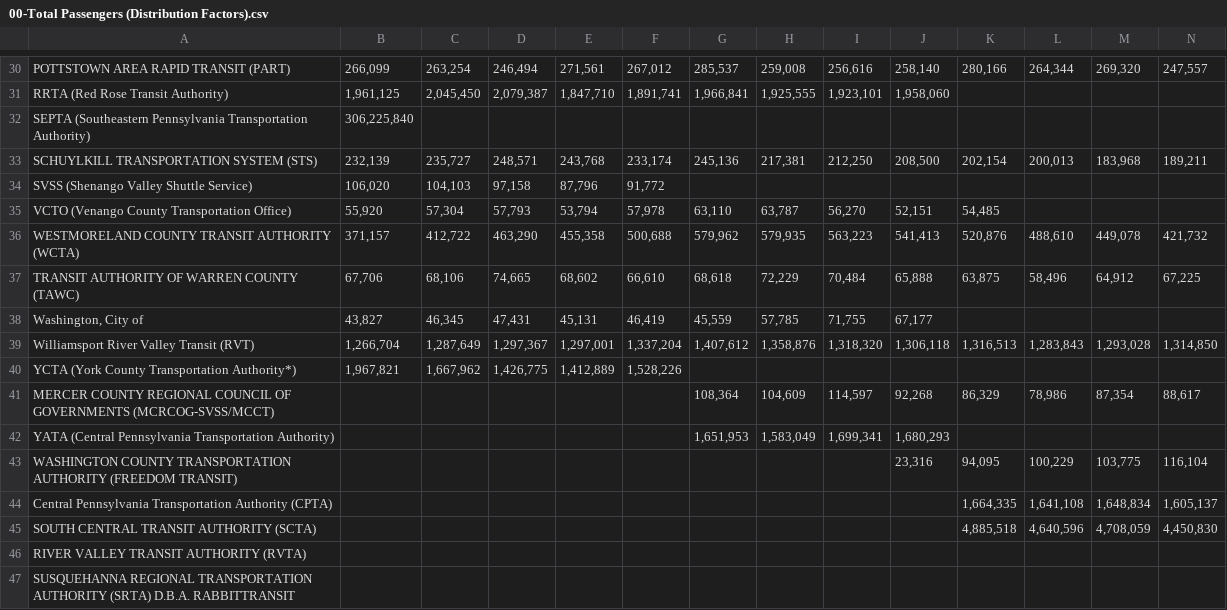
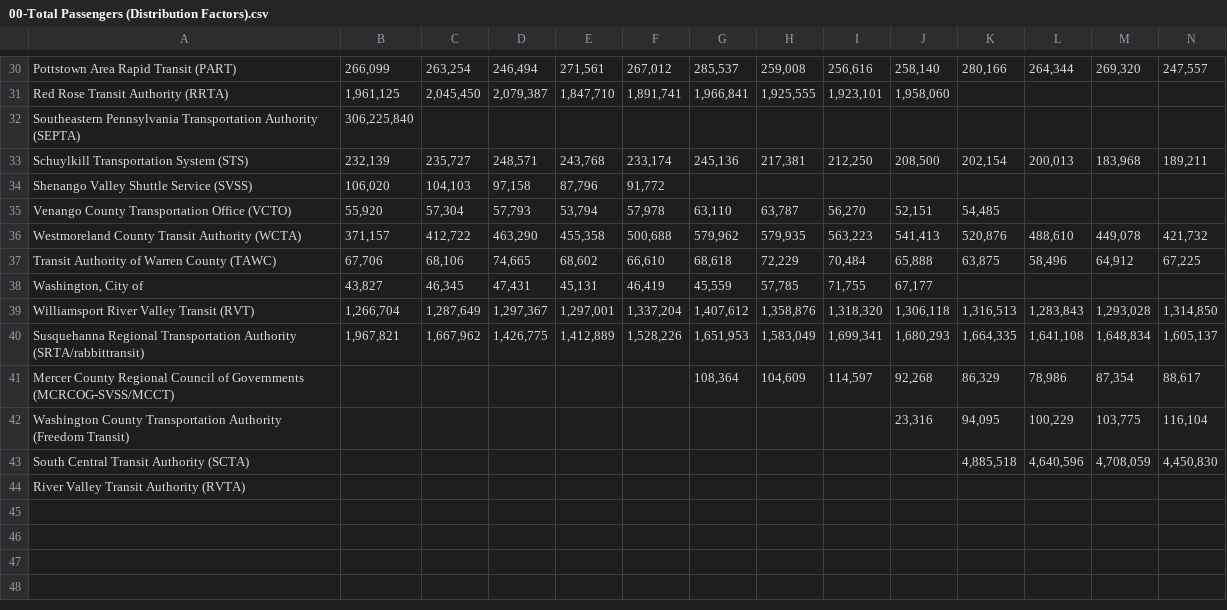
Before and after one commit to garrison2/pennDOT_annual_report_parsing, a CSV file: results/00-Total Passengers (Distribution Factors).csv, drawn as a sheet; only a part is shown, gaps mark what is left out; removed rows and columns are numbered as before the commit, all else as after; rows hold the shown columns only; the diff covers the shown part only; the diff names each change by its address in the sheet, - before the commit and + after, or states it on an @@ line.

```diff
--- a/results/00-Total Passengers (Distribution Factors).csv
+++ b/results/00-Total Passengers (Distribution Factors).csv
-A30: POTTSTOWN AREA RAPID TRANSIT (PART)
+A30: Pottstown Area Rapid Transit (PART)
-A31: RRTA (Red Rose Transit Authority)
+A31: Red Rose Transit Authority (RRTA)
-A32: SEPTA (Southeastern Pennsylvania Transportation Authority)
+A32: Southeastern Pennsylvania Transportation Authority (SEPTA)
-A33: SCHUYLKILL TRANSPORTATION SYSTEM (STS)
+A33: Schuylkill Transportation System (STS)
-A34: SVSS (Shenango Valley Shuttle Service)
+A34: Shenango Valley Shuttle Service (SVSS)
-A35: VCTO (Venango County Transportation Office)
+A35: Venango County Transportation Office (VCTO)
-A36: WESTMORELAND COUNTY TRANSIT AUTHORITY (WCTA)
+A36: Westmoreland County Transit Authority (WCTA)
-A37: TRANSIT AUTHORITY OF WARREN COUNTY (TAWC)
+A37: Transit Authority of Warren County (TAWC)
-row 40: YCTA (York County Transportation Authority*) | 1,967,821 | 1,667,962 | 1,426,775 | 1,412,889 | 1,528,226
+row 40: Susquehanna Regional Transportation Authority (SRTA/rabbittransit) | 1,967,821 | 1,667,962 | 1,426,775 | 1,412,889 | 1,528,226 | 1,651,953 | 1,583,049 | 1,699,341 | 1,680,293 | 1,664,335 | 1,641,108 | 1,648,834 | 1,605,137
-A41: MERCER COUNTY REGIONAL COUNCIL OF GOVERNMENTS (MCRCOG-SVSS/MCCT)
+A41: Mercer County Regional Council of Governments (MCRCOG-SVSS/MCCT)
-row 42: YATA (Central Pennsylvania Transportation Authority) |  |  |  |  |  | 1,651,953 | 1,583,049 | 1,699,341 | 1,680,293
-A42: WASHINGTON COUNTY TRANSPORTATION AUTHORITY (FREEDOM TRANSIT)
+A42: Washington County Transportation Authority (Freedom Transit)
-row 44: Central Pennsylvania Transportation Authority (CPTA) |  |  |  |  |  |  |  |  |  | 1,664,335 | 1,641,108 | 1,648,834 | 1,605,137
-A43: SOUTH CENTRAL TRANSIT AUTHORITY (SCTA)
+A43: South Central Transit Authority (SCTA)
-A44: RIVER VALLEY TRANSIT AUTHORITY (RVTA)
+A44: River Valley Transit Authority (RVTA)
-row 47: SUSQUEHANNA REGIONAL TRANSPORTATION AUTHORITY (SRTA) D.B.A. RABBITTRANSIT
```
Also changed, not shown: 24 edited cells elsewhere in this file, results/01-Senior Passengers (Distribution Factors).csv, results/02-Revenue Vehicle Miles (Distribution Factors).csv, 31 other files.
